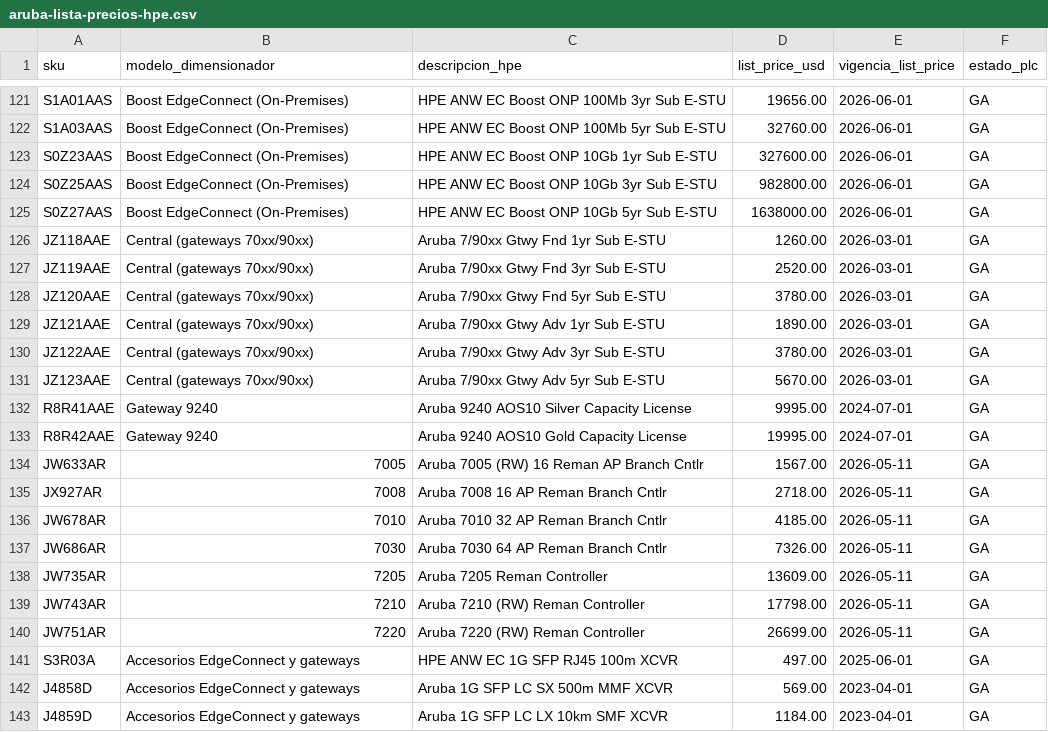
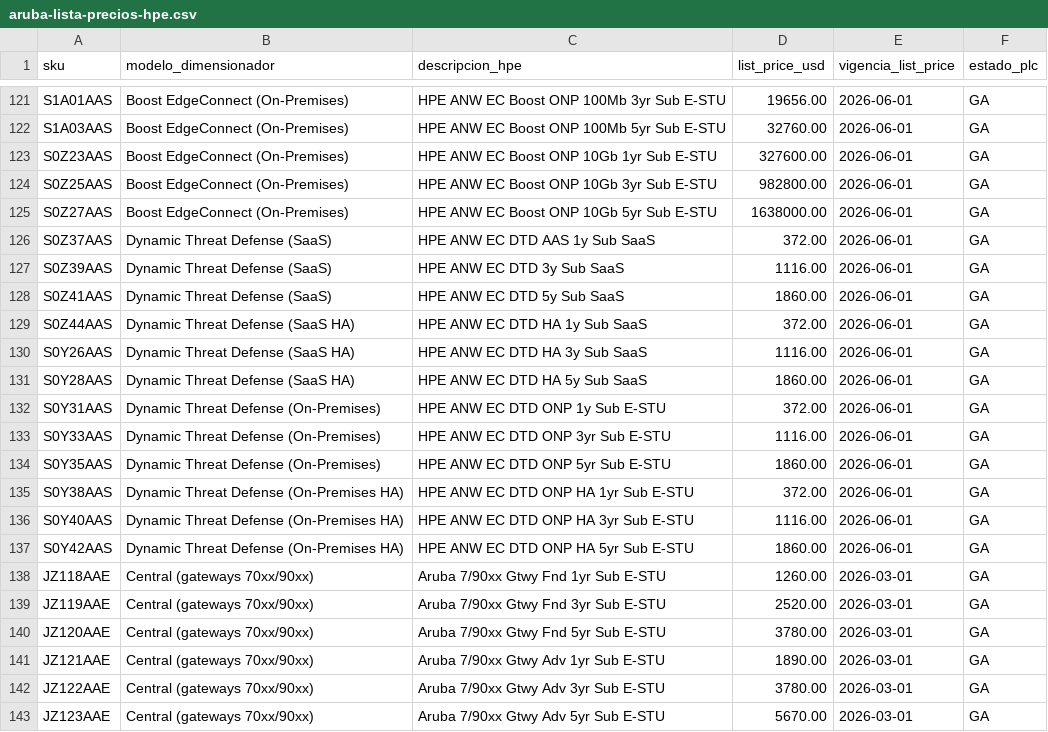
Before and after one commit to Vladichakadc/presales, a CSV file: public/datasheets/aruba-lista-precios-hpe.csv, drawn as a sheet; only a part is shown, gaps mark what is left out; the shorter side is filled out with more unchanged rows.

Commit message:
feat(dimensionador): rediseño underlay WAN carrier-grade, DTD con precio de lista, bloque consultar y enlace de escenario compartible

```diff
--- a/public/datasheets/aruba-lista-precios-hpe.csv
+++ b/public/datasheets/aruba-lista-precios-hpe.csv
@@ -125,2 +125,14 @@ S0Z25AAS,Boost EdgeConnect (On-Premises),HPE ANW EC Boost ONP 10Gb 3yr Sub E-STU
 S0Z27AAS,Boost EdgeConnect (On-Premises),HPE ANW EC Boost ONP 10Gb 5yr Sub E-STU,1638000.00,2026-06-01,GA
+S0Z37AAS,Dynamic Threat Defense (SaaS),HPE ANW EC DTD AAS 1y Sub SaaS,372.00,2026-06-01,GA
+S0Z39AAS,Dynamic Threat Defense (SaaS),HPE ANW EC DTD 3y Sub SaaS,1116.00,2026-06-01,GA
+S0Z41AAS,Dynamic Threat Defense (SaaS),HPE ANW EC DTD 5y Sub SaaS,1860.00,2026-06-01,GA
+S0Z44AAS,Dynamic Threat Defense (SaaS HA),HPE ANW EC DTD HA 1y Sub SaaS,372.00,2026-06-01,GA
+S0Y26AAS,Dynamic Threat Defense (SaaS HA),HPE ANW EC DTD HA 3y Sub SaaS,1116.00,2026-06-01,GA
+S0Y28AAS,Dynamic Threat Defense (SaaS HA),HPE ANW EC DTD HA 5y Sub SaaS,1860.00,2026-06-01,GA
+S0Y31AAS,Dynamic Threat Defense (On-Premises),HPE ANW EC DTD ONP 1y Sub E-STU,372.00,2026-06-01,GA
+S0Y33AAS,Dynamic Threat Defense (On-Premises),HPE ANW EC DTD ONP 3yr Sub E-STU,1116.00,2026-06-01,GA
+S0Y35AAS,Dynamic Threat Defense (On-Premises),HPE ANW EC DTD ONP 5yr Sub E-STU,1860.00,2026-06-01,GA
+S0Y38AAS,Dynamic Threat Defense (On-Premises HA),HPE ANW EC DTD ONP HA 1yr Sub E-STU,372.00,2026-06-01,GA
+S0Y40AAS,Dynamic Threat Defense (On-Premises HA),HPE ANW EC DTD ONP HA 3yr Sub E-STU,1116.00,2026-06-01,GA
+S0Y42AAS,Dynamic Threat Defense (On-Premises HA),HPE ANW EC DTD ONP HA 5yr Sub E-STU,1860.00,2026-06-01,GA
 JZ118AAE,Central (gateways 70xx/90xx),Aruba 7/90xx Gtwy Fnd 1yr Sub E-STU,1260.00,2026-03-01,GA
```
Also changed, not shown: 9 other files.
